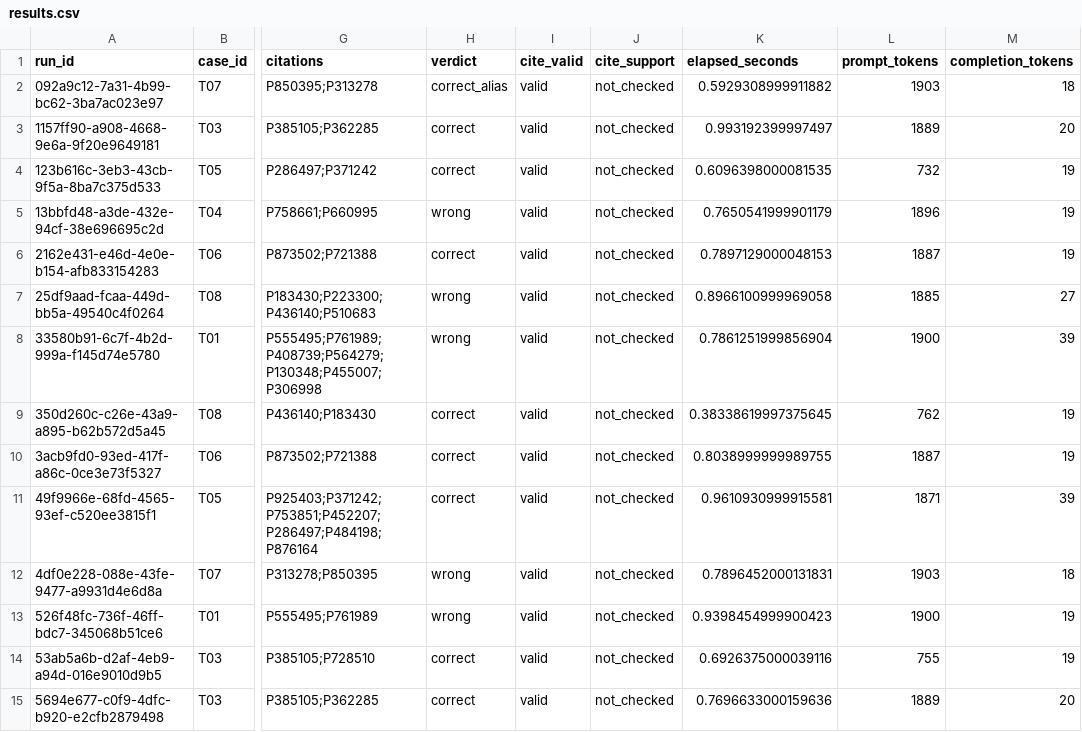
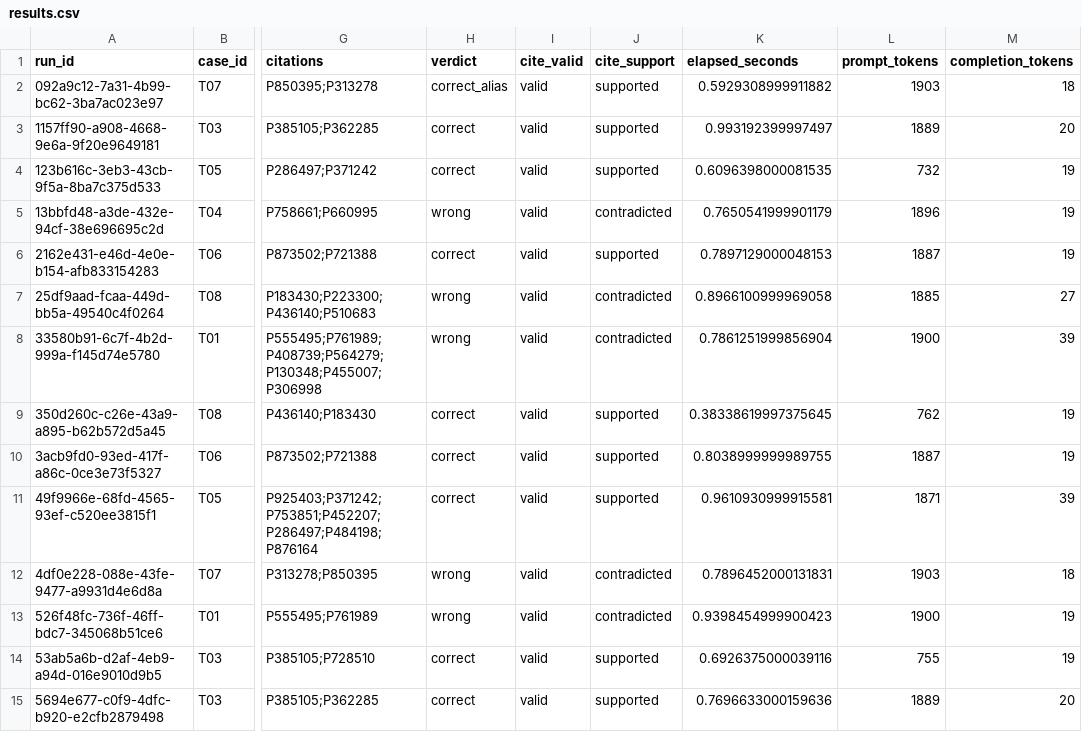
Before and after one commit to echo274/antlab-agent-assessment, a CSV file: results/results.csv, drawn as a sheet; only a part is shown, gaps mark what is left out; the diff covers the shown part only; the diff names each change by its address in the sheet, - before the commit and + after, or states it on an @@ line.

Commit message:
feat(进阶B): 完成系统失效诊断；补 cite_support 人工核验
- 基础：补 cite_support 逐条核验（supported 26 / contradicted 13 / insufficient 1），报告补客户端耗时定量
- 进阶 B：定位缓存键粒度主故障，最小修复 fixed.py + 区分干预 diagnose.py + 回归/变体/边界 verify_fixed.py（6/6）
- 页面双引擎对比、整合报告、decisions 决定4、AI 声明署名

```diff
--- a/results/results.csv
+++ b/results/results.csv
-J2:J4 (cite_support): not_checked
+J2:J4 (cite_support): supported
-J5 (cite_support): not_checked
+J5 (cite_support): contradicted
-J6 (cite_support): not_checked
+J6 (cite_support): supported
-J7:J8 (cite_support): not_checked
+J7:J8 (cite_support): contradicted
-J9:J11 (cite_support): not_checked
+J9:J11 (cite_support): supported
-J12:J13 (cite_support): not_checked
+J12:J13 (cite_support): contradicted
-J14:J15 (cite_support): not_checked
+J14:J15 (cite_support): supported
```
Also changed, not shown: 26 edited cells elsewhere in this file, 15 other files.
